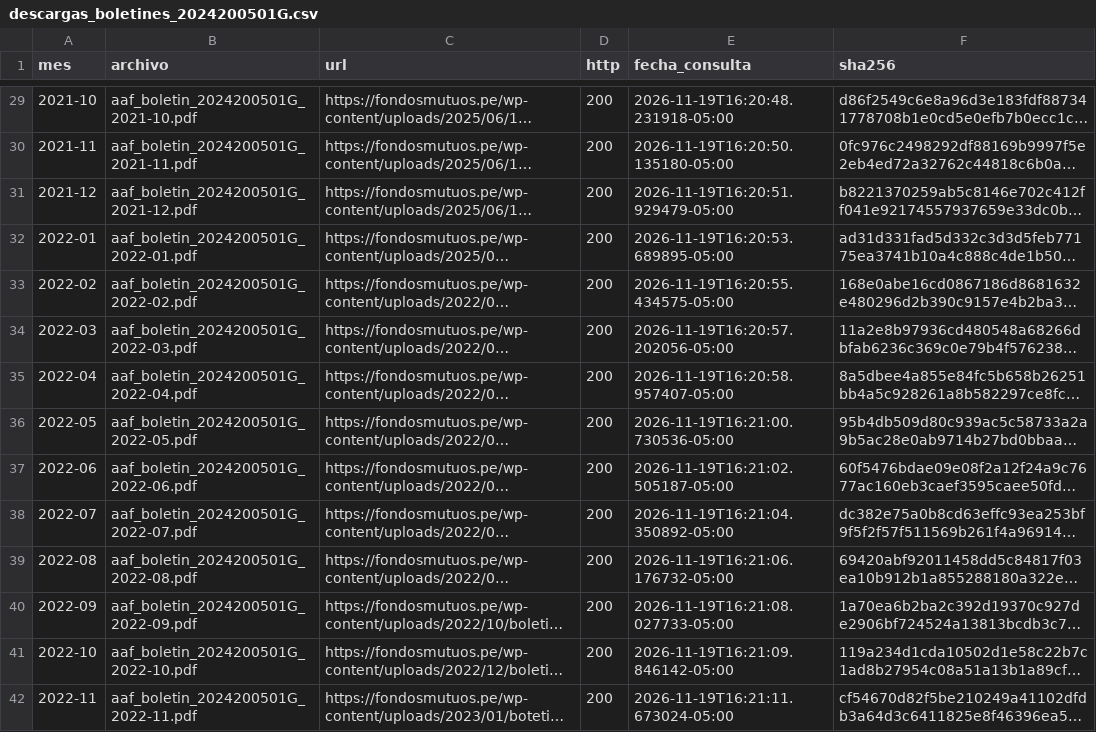
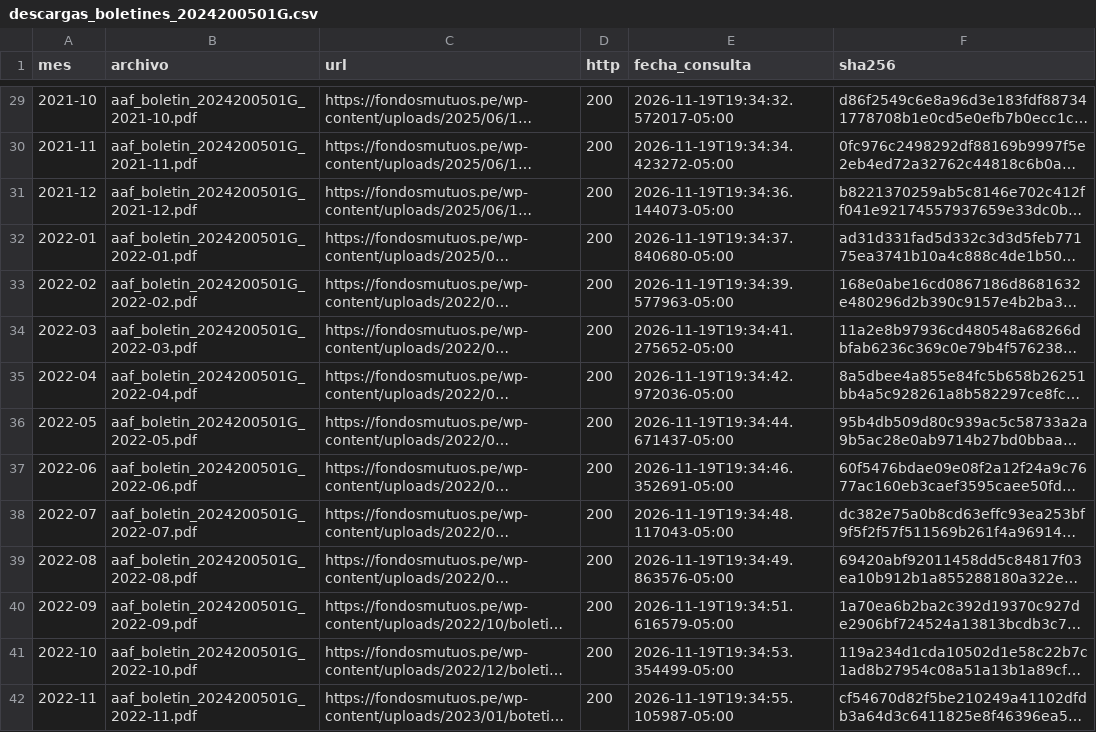
Before and after one commit to AmyGuadalupe/Finanzas-Segundo-Trabajo, a CSV file: datos_crudos/scraping/descargas_boletines_2024200501G.csv, drawn as a sheet; only a part is shown, gaps mark what is left out; long unchanged cells end in …; the diff covers the shown part only; the diff names each change by its address in the sheet, - before the commit and + after, or states it on an @@ line.

```diff
--- a/datos_crudos/scraping/descargas_boletines_2024200501G.csv
+++ b/datos_crudos/scraping/descargas_boletines_2024200501G.csv
-E29 (fecha_consulta): 2026-11-19T16:20:48.231918-05:00
+E29 (fecha_consulta): 2026-11-19T19:34:32.572017-05:00
-E30 (fecha_consulta): 2026-11-19T16:20:50.135180-05:00
+E30 (fecha_consulta): 2026-11-19T19:34:34.423272-05:00
-E31 (fecha_consulta): 2026-11-19T16:20:51.929479-05:00
+E31 (fecha_consulta): 2026-11-19T19:34:36.144073-05:00
-E32 (fecha_consulta): 2026-11-19T16:20:53.689895-05:00
+E32 (fecha_consulta): 2026-11-19T19:34:37.840680-05:00
-E33 (fecha_consulta): 2026-11-19T16:20:55.434575-05:00
+E33 (fecha_consulta): 2026-11-19T19:34:39.577963-05:00
-E34 (fecha_consulta): 2026-11-19T16:20:57.202056-05:00
+E34 (fecha_consulta): 2026-11-19T19:34:41.275652-05:00
-E35 (fecha_consulta): 2026-11-19T16:20:58.957407-05:00
+E35 (fecha_consulta): 2026-11-19T19:34:42.972036-05:00
-E36 (fecha_consulta): 2026-11-19T16:21:00.730536-05:00
+E36 (fecha_consulta): 2026-11-19T19:34:44.671437-05:00
-E37 (fecha_consulta): 2026-11-19T16:21:02.505187-05:00
+E37 (fecha_consulta): 2026-11-19T19:34:46.352691-05:00
-E38 (fecha_consulta): 2026-11-19T16:21:04.350892-05:00
+E38 (fecha_consulta): 2026-11-19T19:34:48.117043-05:00
-E39 (fecha_consulta): 2026-11-19T16:21:06.176732-05:00
+E39 (fecha_consulta): 2026-11-19T19:34:49.863576-05:00
-E40 (fecha_consulta): 2026-11-19T16:21:08.027733-05:00
+E40 (fecha_consulta): 2026-11-19T19:34:51.616579-05:00
-E41 (fecha_consulta): 2026-11-19T16:21:09.846142-05:00
+E41 (fecha_consulta): 2026-11-19T19:34:53.354499-05:00
-E42 (fecha_consulta): 2026-11-19T16:21:11.673024-05:00
+E42 (fecha_consulta): 2026-11-19T19:34:55.105987-05:00
```
Also changed, not shown: 63 edited cells elsewhere in this file, 5 other files.
